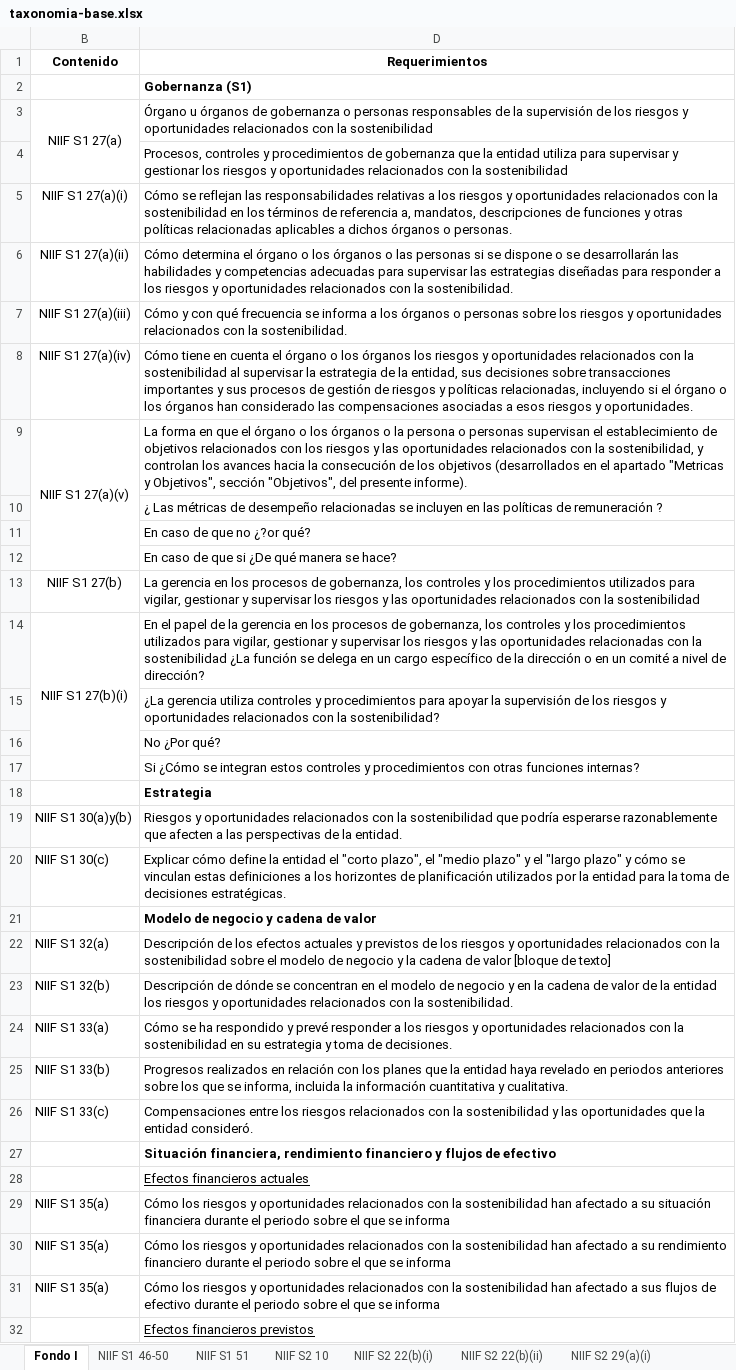
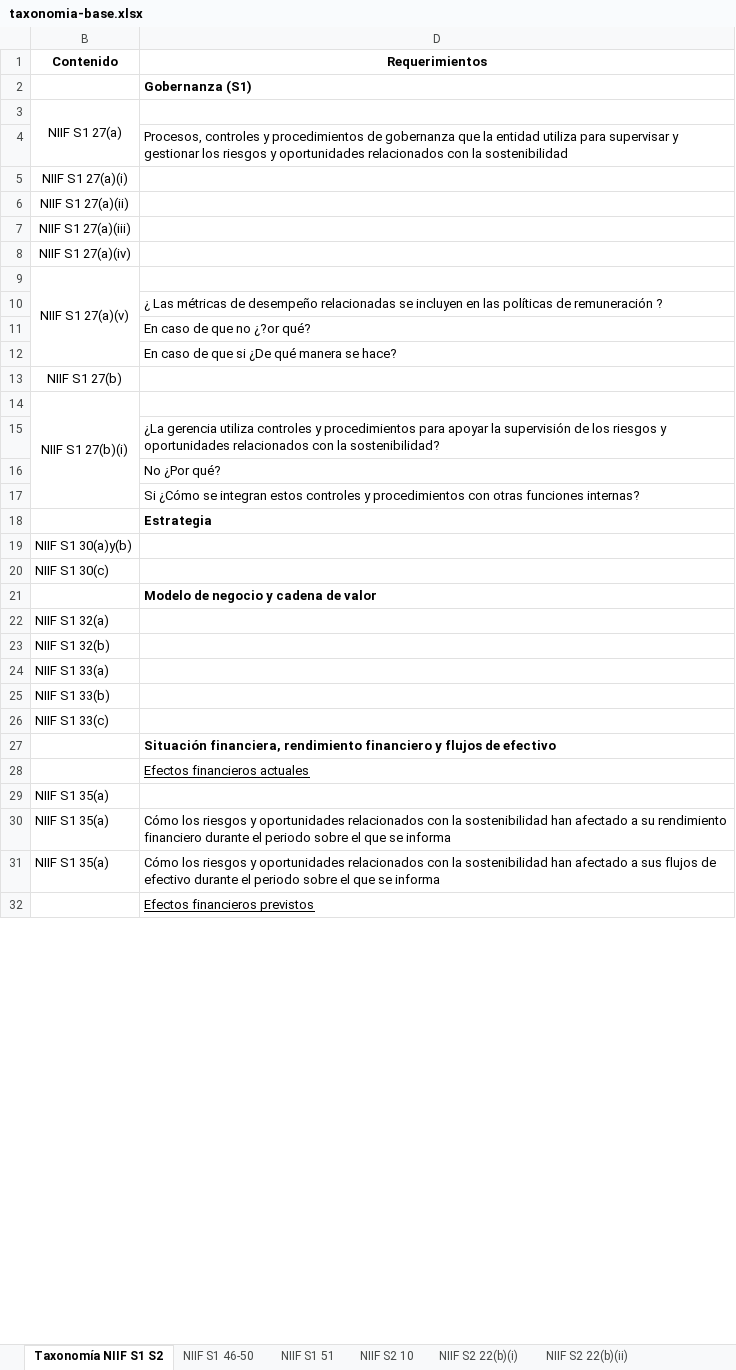
Before and after one commit to Esteban601/traceline, an Excel workbook: assets/taxonomia-base.xlsx, sheet Taxonomía NIIF S1 S2, drawn as a sheet; only a part is shown; values as stored, in another font and other column widths than the file's, no borders; charts and pictures not drawn; the diff covers the shown part only; the diff names each change by its address in the sheet, - before the commit and + after, or states it on an @@ line.

Commit message:
fix(export): la hoja índice se llama Taxonomía NIIF S1 S2 y su columna D sale del catálogo
Dos problemas de la hoja principal del Excel, arreglados juntos porque
desplegarlos por separado dejaría el libro roto a medias.

EL NOMBRE ERA DE UN CLIENTE. «Fondo I» es Fondo de Fondos, en una plantilla que
es de la firma y que se entrega a todas las emisoras. Pasa a «Taxonomía NIIF S1
S2» en los tres sitios a la vez: la pestaña del .xlsx, `mapeo_export.hoja` y los
comentarios del código. La migración afecta hoy a CERO filas —ninguna de las 57
activas mapea esa hoja— y se escribe igual: el nombre de hoja es la llave con la
que el export busca la pestaña, y una celda mapeada contra el nombre viejo no
fallaría, simplemente no aparecería.

LA COLUMNA D ERA TEXTO CONGELADO, cargado del mismo origen que el catálogo y con
los mismos errores, incluido un párrafo sobre peajes y tarifas de un cliente
concreto en la fila de NIIF S1 35(c)(i)(ii). Corregir el catálogo en la base no
corregía el libro: eran dos copias y solo se arreglaba una. Ahora la descripción
la escribe el export desde `datapoints_taxonomia`, por código exacto leído de la
columna B, vía el ensamblador.

SOLO LA PRIMERA FILA DE CADA CÓDIGO. La hoja es más fina que el catálogo: 87
códigos ocupan 221 filas porque debajo del requisito vienen preguntas de captura
—«No ¿Por qué?», «Si ¿Cómo se integran…?»—. Esas son contenido propio de la
plantilla; escribirles la descripción del catálogo las borraría y dejaría cuatro
filas repitiendo el mismo texto. Se vacían en la plantilla las 87 celdas que
pasan a ser dinámicas, ni una más.

Una fila cuyo código no esté en el catálogo se reporta en el log y su celda
queda vacía, en vez de conservar el texto viejo que es lo que se corrige. Hoy
son cero: la plantilla lleva también al día los nueve códigos que renombró la
auditoría.

Comprobado contra la referencia de A1, mapeando el nombre de hoja: 63 celdas
cambian —21 en la columna B por el renombre de códigos, 42 en la D— y aparecen 4
que estaban vacías. De las 42, treinta y cuatro son las que corrigió la
auditoría y ocho son filas donde la plantilla y el catálogo ya diferían entre
sí. Ninguna cifra y ninguna nota cambia. verify:export pasa.

```diff
--- a/assets/taxonomia-base.xlsx (sheet Taxonomía NIIF S1 S2)
+++ b/assets/taxonomia-base.xlsx (sheet Taxonomía NIIF S1 S2)
-sheet tab: Fondo I
+sheet tab: Taxonomía NIIF S1 S2
-D3 (Requerimientos): Órgano u órganos de gobernanza o personas responsables de la supervisión de los riesgos y oportunidades relacionados con la sostenibilidad
+D3 (Requerimientos): (empty)
-D5 (Requerimientos): Cómo se reflejan las responsabilidades relativas a los riesgos y oportunidades relacionados con la sostenibilidad en los términos de referencia a, mandatos, descripciones de funciones y otras políticas relacionadas aplicables a dichos órganos o personas.
+D5 (Requerimientos): (empty)
-D6 (Requerimientos): Cómo determina el órgano o los órganos o las personas si se dispone o se desarrollarán las habilidades y competencias adecuadas para supervisar las estrategias diseñadas para responder a los riesgos y oportunidades relacionados con la sostenibilidad.
+D6 (Requerimientos): (empty)
-D7 (Requerimientos): Cómo y con qué frecuencia se informa a los órganos o personas sobre los riesgos y oportunidades relacionados con la sostenibilidad.
+D7 (Requerimientos): (empty)
-D8 (Requerimientos): Cómo tiene en cuenta el órgano o los órganos los riesgos y oportunidades relacionados con la sostenibilidad al supervisar la estrategia de la entidad, sus decisiones sobre transacciones importantes y sus procesos de gestión de riesgos y políticas relacionadas, incluyendo si el órgano o los órganos han considerado las compensaciones asociadas a esos riesgos y oportunidades.
+D8 (Requerimientos): (empty)
-D9 (Requerimientos): La forma en que el órgano o los órganos o la persona o personas supervisan el establecimiento de objetivos relacionados con los riesgos y las oportunidades relacionados con la sostenibilidad, y controlan los avances hacia la consecución de los objetivos (desarrollados en el apartado "Metricas y Objetivos", sección "Objetivos", del presente informe).
+D9 (Requerimientos): (empty)
-D13 (Requerimientos): La gerencia en los procesos de gobernanza, los controles y los procedimientos utilizados para vigilar, gestionar y supervisar los riesgos y las oportunidades relacionados con la sostenibilidad
+D13 (Requerimientos): (empty)
-D14 (Requerimientos): En el papel de la gerencia en los procesos de gobernanza, los controles y los procedimientos utilizados para vigilar, gestionar y supervisar los riesgos y las oportunidades relacionadas con la sostenibilidad ¿La función se delega en un cargo específico de la dirección o en un comité a nivel de dirección?
+D14 (Requerimientos): (empty)
-D19 (Requerimientos): Riesgos y oportunidades relacionados con la sostenibilidad que podría esperarse razonablemente que afecten a las perspectivas de la entidad.
+D19 (Requerimientos): (empty)
-D20 (Requerimientos): Explicar cómo define la entidad el "corto plazo", el "medio plazo" y el "largo plazo" y cómo se vinculan estas definiciones a los horizontes de planificación utilizados por la entidad para la toma de decisiones estratégicas.
+D20 (Requerimientos): (empty)
-D22 (Requerimientos): Descripción de los efectos actuales y previstos de los riesgos y oportunidades relacionados con la sostenibilidad sobre el modelo de negocio y la cadena de valor [bloque de texto]
+D22 (Requerimientos): (empty)
-D23 (Requerimientos): Descripción de dónde se concentran en el modelo de negocio y en la cadena de valor de la entidad los riesgos y oportunidades relacionados con la sostenibilidad.
+D23 (Requerimientos): (empty)
-D24 (Requerimientos): Cómo se ha respondido y prevé responder a los riesgos y oportunidades relacionados con la sostenibilidad en su estrategia y toma de decisiones.
+D24 (Requerimientos): (empty)
-D25 (Requerimientos): Progresos realizados en relación con los planes que la entidad haya revelado en periodos anteriores sobre los que se informa, incluida la información cuantitativa y cualitativa.
+D25 (Requerimientos): (empty)
-D26 (Requerimientos): Compensaciones entre los riesgos relacionados con la sostenibilidad y las oportunidades que la entidad consideró.
+D26 (Requerimientos): (empty)
-D29 (Requerimientos): Cómo los riesgos y oportunidades relacionados con la sostenibilidad han afectado a su situación financiera durante el periodo sobre el que se informa
+D29 (Requerimientos): (empty)
```
Also changed, not shown: 7 added rows, 7 removed rows and 66 edited cells elsewhere in this sheet, charts or pictures, 7 other files.
